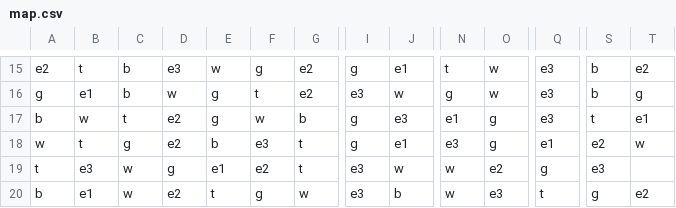
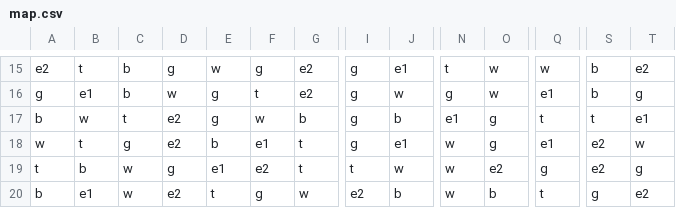
Before and after one commit to mj-zhang1029/11-Review-Project, a CSV file: map.csv, drawn as a sheet; only a part is shown, gaps mark what is left out; the diff covers the shown part only; the diff names each change by its address in the sheet, - before the commit and + after, or states it on an @@ line.

```diff
--- a/map.csv
+++ b/map.csv
-D15: e3
+D15: g
-Q15: e3
+Q15: w
-I16: e3
+I16: g
-Q16: e3
+Q16: e1
-J17: e3
+J17: b
-Q17: e3
+Q17: t
-F18: e3
+F18: e1
-N18: e3
+N18: w
-B19: e3
+B19: b
-I19: e3
+I19: t
-S19: e3
+S19: e2
-T19: (empty)
+T19: g
-I20: e3
+I20: e2
-O20: e3
+O20: b
```
Also changed, not shown: 31 edited cells elsewhere in this file, 4 other files.
